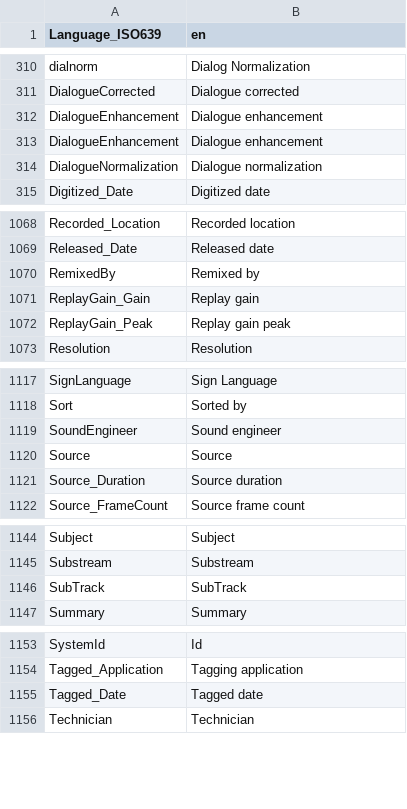
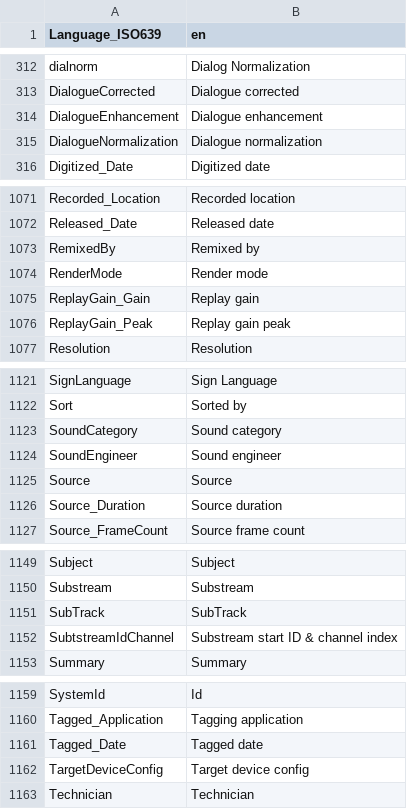
Before and after one commit to MediaArea/MediaInfoLib, a CSV file: Source/Resource/Text/Language/DefaultLanguage.csv, drawn as a sheet; only a part is shown, gaps mark what is left out; removed rows and columns are numbered as before the commit, all else as after; the diff covers the shown part only; the diff names each change by its address in the sheet, - before the commit and + after, or states it on an @@ line.

```diff
--- a/Source/Resource/Text/Language/DefaultLanguage.csv
+++ b/Source/Resource/Text/Language/DefaultLanguage.csv
-row 312: DialogueEnhancement | Dialogue enhancement
+row 1074: RenderMode | Render mode
+row 1123: SoundCategory | Sound category
+row 1152: SubtstreamIdChannel | Substream start ID & channel index
+row 1162: TargetDeviceConfig | Target device config
```
Also changed, not shown: 6 added rows and 2 removed rows elsewhere in this file, 7 other files.
